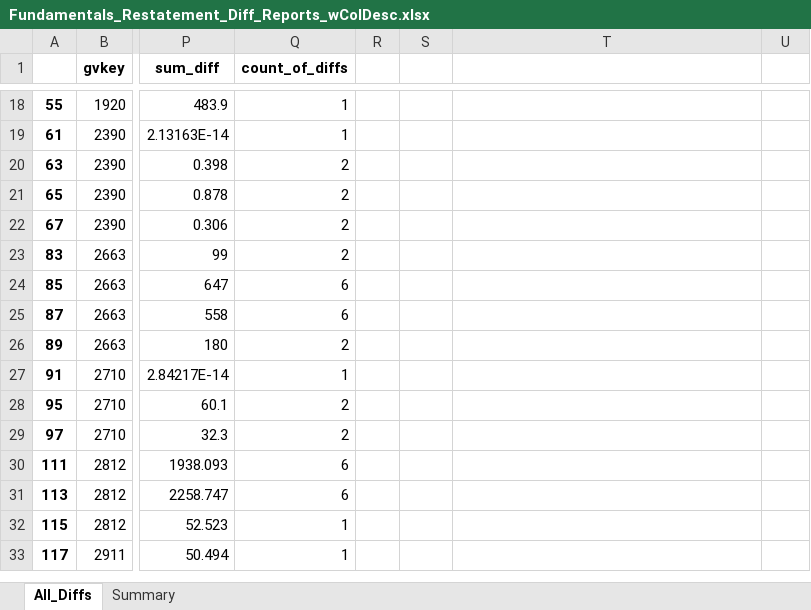
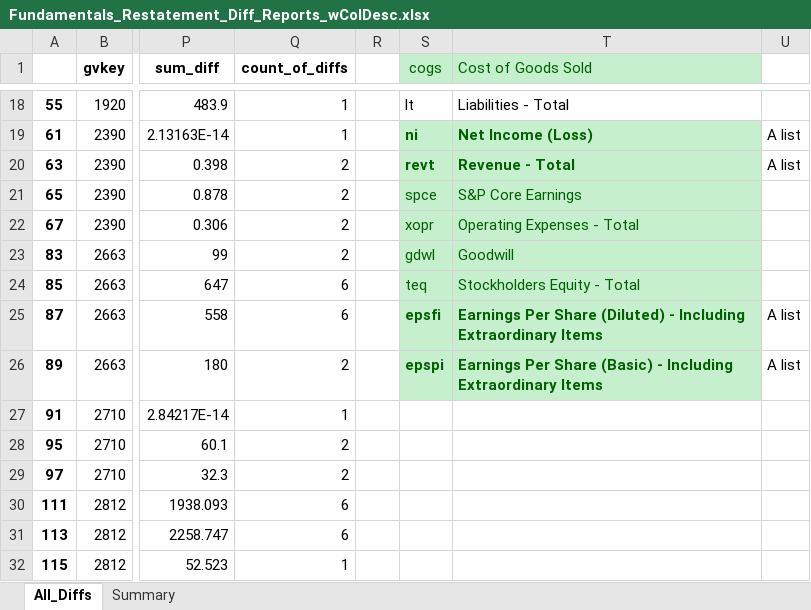
Before and after one commit to bcullinan32/CapstoneProject, an Excel workbook: Export/WorkingSheetArchive/Fundamentals_Restatement_Diff_Reports_wColDesc.xlsx, sheet All_Diffs, drawn as a sheet; only a part is shown, gaps mark what is left out; the shorter side is filled out with more unchanged rows; values as stored, in another font and other column widths than the file's, no borders; the diff covers the shown part only; the diff names each change by its address in the sheet, - before the commit and + after, or states it on an @@ line.

```diff
--- a/Export/WorkingSheetArchive/Fundamentals_Restatement_Diff_Reports_wColDesc.xlsx (sheet All_Diffs)
+++ b/Export/WorkingSheetArchive/Fundamentals_Restatement_Diff_Reports_wColDesc.xlsx (sheet All_Diffs)
-S1: (empty)
+S1: cogs
-S1:T1 fill: none
+S1:T1 fill: #C6EFCE
-T1: (empty)
+T1: Cost of Goods Sold
-S18 (cogs): (empty)
+S18 (cogs): lt
-T18 (Cost of Goods Sold): (empty)
+T18 (Cost of Goods Sold): Liabilities - Total
-S19 (cogs): (empty)
+S19 (cogs): ni
-S19:T26 fill: none
+S19:T26 fill: #C6EFCE
-T19 (Cost of Goods Sold): (empty)
+T19 (Cost of Goods Sold): Net Income (Loss)
-U19:U20: (empty)
+U19:U20: A list
-S20 (cogs): (empty)
+S20 (cogs): revt
-T20 (Cost of Goods Sold): (empty)
+T20 (Cost of Goods Sold): Revenue - Total
-S21 (cogs): (empty)
+S21 (cogs): spce
-T21 (Cost of Goods Sold): (empty)
+T21 (Cost of Goods Sold): S&P Core Earnings
-S22 (cogs): (empty)
+S22 (cogs): xopr
-T22 (Cost of Goods Sold): (empty)
+T22 (Cost of Goods Sold): Operating Expenses - Total
-S23 (cogs): (empty)
+S23 (cogs): gdwl
-T23 (Cost of Goods Sold): (empty)
+T23 (Cost of Goods Sold): Goodwill
-S24 (cogs): (empty)
+S24 (cogs): teq
-T24 (Cost of Goods Sold): (empty)
+T24 (Cost of Goods Sold): Stockholders Equity - Total
-S25 (cogs): (empty)
+S25 (cogs): epsfi
-T25 (Cost of Goods Sold): (empty)
+T25 (Cost of Goods Sold): Earnings Per Share (Diluted) - Including Extraordinary Items
-U25:U26: (empty)
+U25:U26: A list
-S26 (cogs): (empty)
+S26 (cogs): epspi
-T26 (Cost of Goods Sold): (empty)
+T26 (Cost of Goods Sold): Earnings Per Share (Basic) - Including Extraordinary Items
```
Also changed, not shown: 28 edited cells and cell formats elsewhere in this sheet, Export/Fundamentals_DD_wRemaining.xlsx, Export/Fundamentals_Restatement_Diff_Reports.xlsx, 13 other files.
